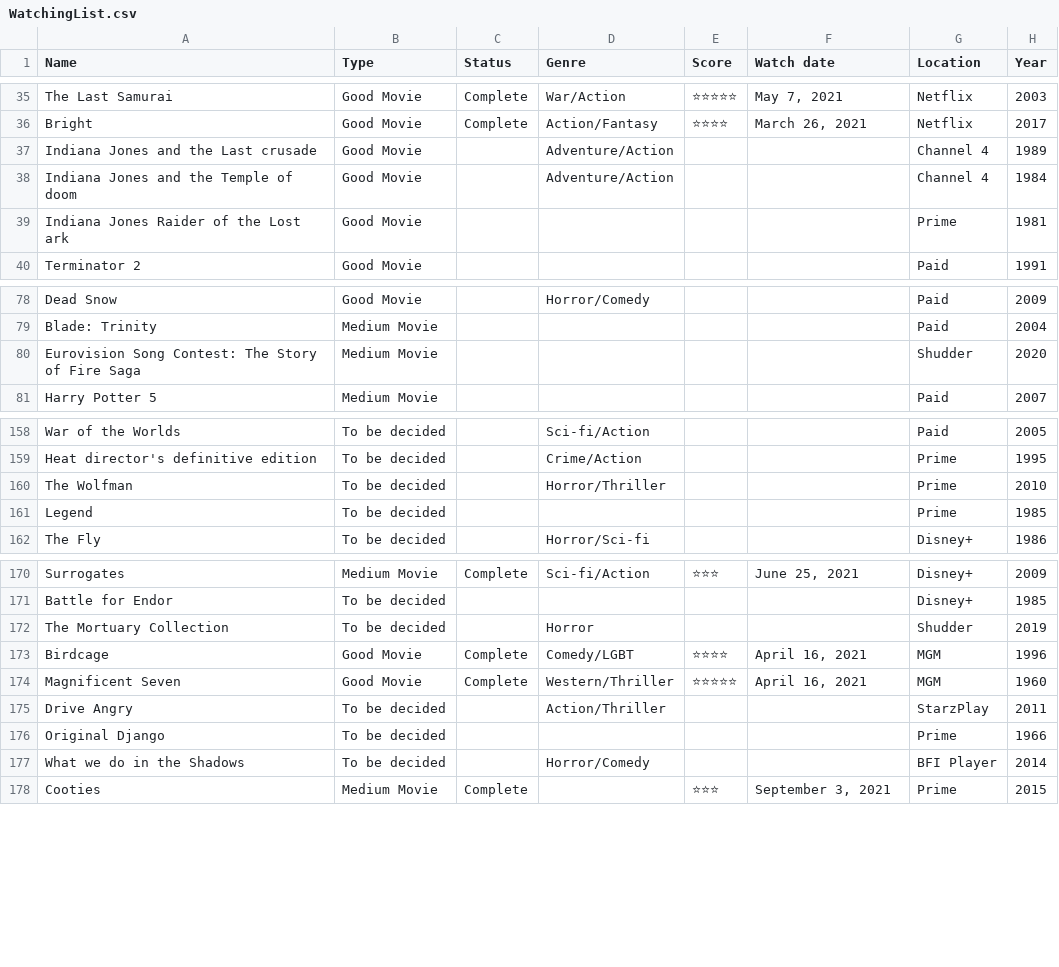
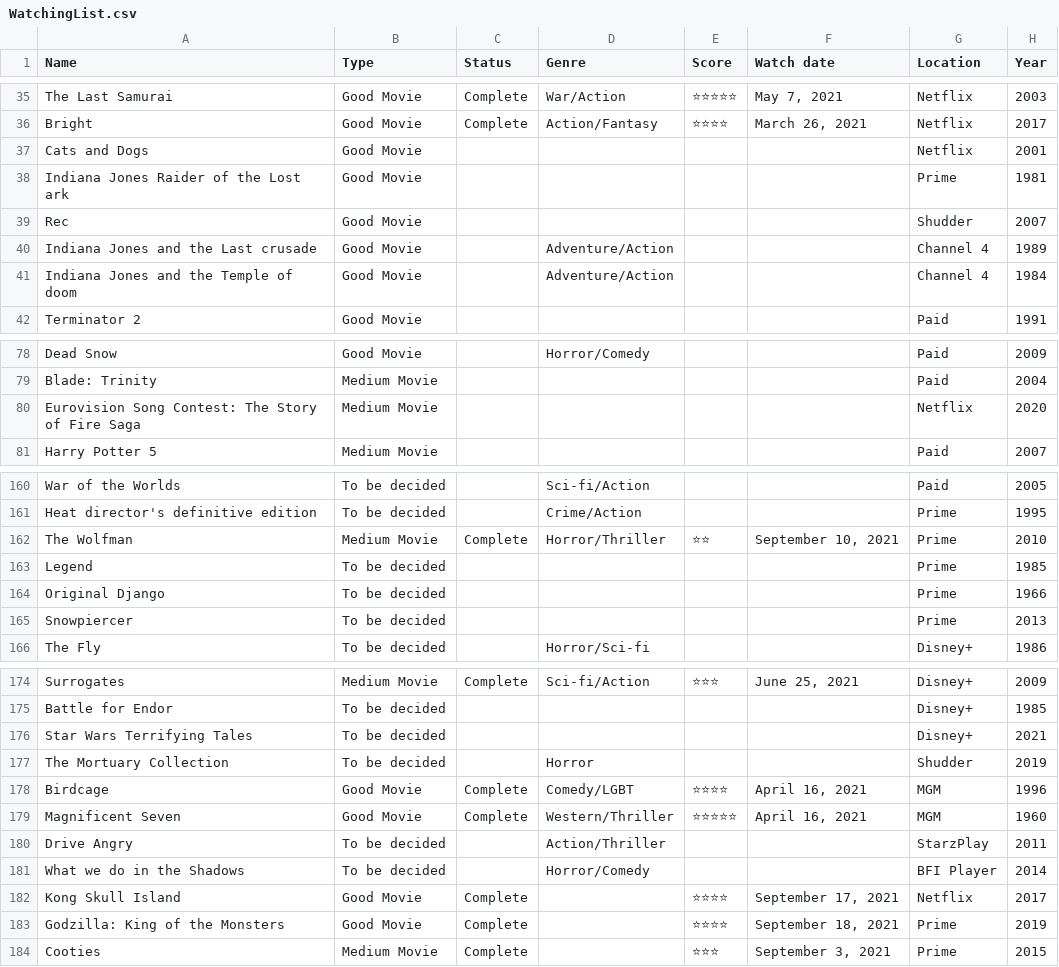
Before and after one commit to Arran191/Movie-Checker, a CSV file: WatchingList.csv, drawn as a sheet; only a part is shown, gaps mark what is left out; addresses are those after the commit; the diff covers the shown part only; the diff names each change by its address in the sheet, - before the commit and + after, or states it on an @@ line.

Commit message:
Changes to fix disneyplus error

```diff
--- a/WatchingList.csv
+++ b/WatchingList.csv
@@ row 65 moved to row 37: Cats and Dogs @@
@@ row 39 moved to row 38: Indiana Jones Raider of the Lost ark @@
@@ row 74 moved to row 39: Rec @@
-G80 (Location): Shudder
+G80 (Location): Netflix
-B162 (Type): To be decided
+B162 (Type): Medium Movie
-C162 (Status): (empty)
+C162 (Status): Complete
-E162 (Score): (empty)
+E162 (Score): ⭐⭐
-F162 (Watch date): (empty)
+F162 (Watch date): September 10, 2021
@@ row 176 moved to row 164: Original Django @@
+row 165: Snowpiercer | To be decided |  |  |  |  | Prime | 2013
+row 176: Star Wars Terrifying Tales | To be decided |  |  |  |  | Disney+ | 2021
+row 182: Kong Skull Island | Good Movie | Complete |  | ⭐⭐⭐⭐ | September 17, 2021 | Netflix | 2017
+row 183: Godzilla: King of the Monsters | Good Movie | Complete |  | ⭐⭐⭐⭐ | September 18, 2021 | Prime | 2019
```
Also changed, not shown: 8 added rows, 1 removed row and 20 edited cells elsewhere in this file, 1 other file.
